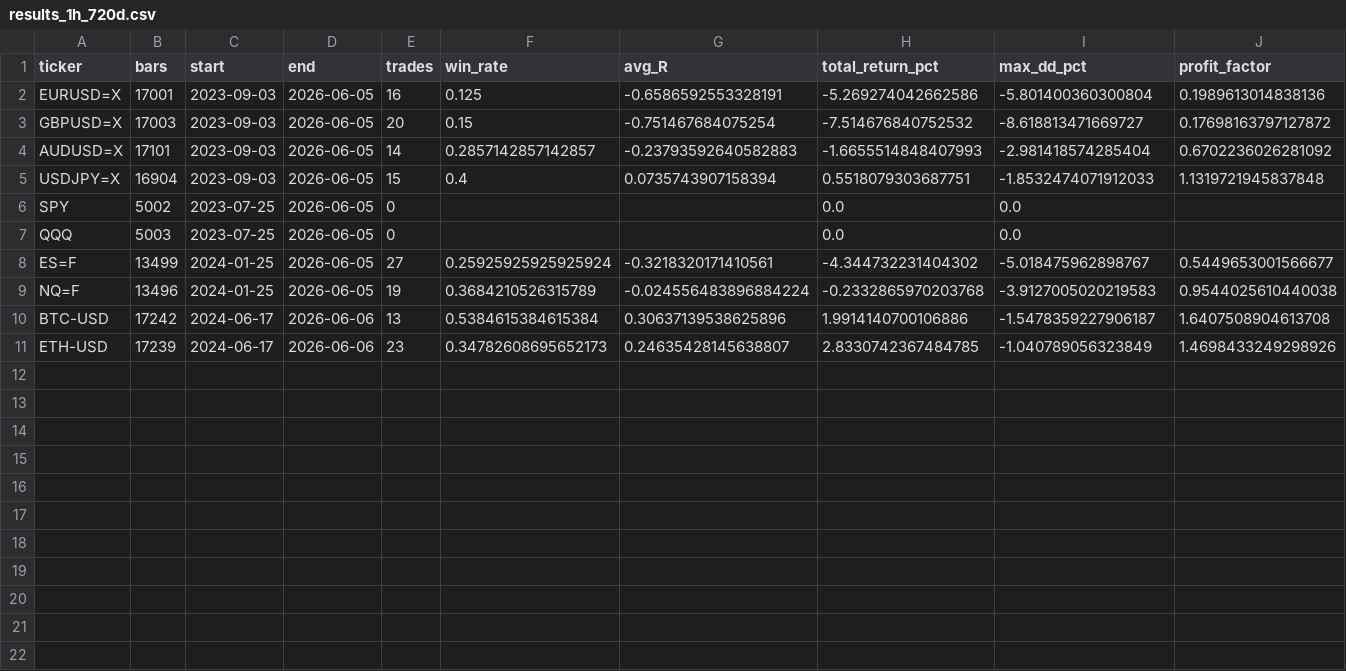
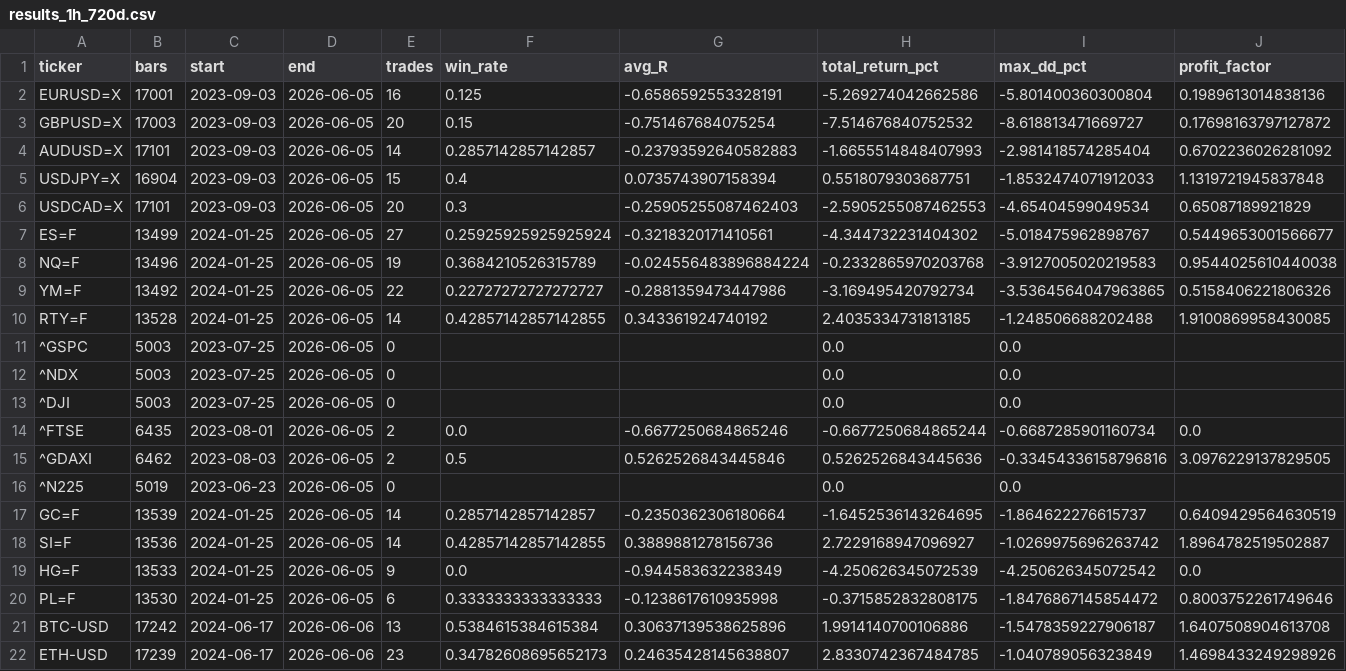
Before and after one commit to nefnofap/pullback-algo, a CSV file: backtest/results_1h_720d.csv, drawn as a sheet; only a part is shown; removed rows and columns are numbered as before the commit, all else as after; rows hold the shown columns only; the diff names each change by its address in the sheet, - before the commit and + after, or states it on an @@ line.

Commit message:
Add walk-forward optimizer, expand basket with indices+metals, 1H confirm gate
- backtest/walk_forward.py: rolling train/test optimizer over a 27-combo
  param grid (zone_pct x rr_tp2 x climax_mx). Picks best by chosen metric
  on training, applies to OOS test, slides forward. Reports per-window
  detail and per-ticker aggregates.
- backtest/run.py: DEFAULT_TICKERS expanded from 10 to 21 instruments
  (FX 5, index futures 4, index spot 6, metals 4, crypto 2).
- pine/weekly_manipulation_strategy.pine: optional 'Require 1H confirmation
  candle' gate via request.security with helper functions trigBullHTF()/
  trigBearHTF() and configurable confirmation timeframe (default 60).
- backtest/results_1h_720d{,_24h}.csv refreshed with new basket; added
  walk_forward_detail.csv + walk_forward_summary.csv with 39 OOS windows
  across 8 tickers (mean compound OOS +0.12%, IS->OOS gap +1.15%).
- README.md: new sections for walk-forward usage, expanded results
  tables, IS->OOS analysis, refreshed limitations.

```diff
--- a/backtest/results_1h_720d.csv
+++ b/backtest/results_1h_720d.csv
-row 6: SPY | 5002 | 2023-07-25 | 2026-06-05 | 0 |  |  | 0.0 | 0.0
-row 7: QQQ | 5003 | 2023-07-25 | 2026-06-05 | 0 |  |  | 0.0 | 0.0
+row 6: USDCAD=X | 17101 | 2023-09-03 | 2026-06-05 | 20 | 0.3 | -0.25905255087462403 | -2.5905255087462553 | -4.65404599049534 | 0.65087189921829
+row 9: YM=F | 13492 | 2024-01-25 | 2026-06-05 | 22 | 0.22727272727272727 | -0.2881359473447986 | -3.169495420792734 | -3.5364564047963865 | 0.5158406221806326
+row 10: RTY=F | 13528 | 2024-01-25 | 2026-06-05 | 14 | 0.42857142857142855 | 0.343361924740192 | 2.4035334731813185 | -1.248506688202488 | 1.9100869958430085
+row 11: ^GSPC | 5003 | 2023-07-25 | 2026-06-05 | 0 |  |  | 0.0 | 0.0
+row 12: ^NDX | 5003 | 2023-07-25 | 2026-06-05 | 0 |  |  | 0.0 | 0.0
+row 13: ^DJI | 5003 | 2023-07-25 | 2026-06-05 | 0 |  |  | 0.0 | 0.0
+row 14: ^FTSE | 6435 | 2023-08-01 | 2026-06-05 | 2 | 0.0 | -0.6677250684865246 | -0.6677250684865244 | -0.6687285901160734 | 0.0
+row 15: ^GDAXI | 6462 | 2023-08-03 | 2026-06-05 | 2 | 0.5 | 0.5262526843445846 | 0.5262526843445636 | -0.33454336158796816 | 3.0976229137829505
+row 16: ^N225 | 5019 | 2023-06-23 | 2026-06-05 | 0 |  |  | 0.0 | 0.0
+row 17: GC=F | 13539 | 2024-01-25 | 2026-06-05 | 14 | 0.2857142857142857 | -0.2350362306180664 | -1.6452536143264695 | -1.864622276615737 | 0.6409429564630519
+row 18: SI=F | 13536 | 2024-01-25 | 2026-06-05 | 14 | 0.42857142857142855 | 0.3889881278156736 | 2.7229168947096927 | -1.0269975696263742 | 1.8964782519502887
+row 19: HG=F | 13533 | 2024-01-25 | 2026-06-05 | 9 | 0.0 | -0.944583632238349 | -4.250626345072539 | -4.250626345072542 | 0.0
+row 20: PL=F | 13530 | 2024-01-25 | 2026-06-05 | 6 | 0.3333333333333333 | -0.1238617610935998 | -0.3715852832808175 | -1.8476867145854472 | 0.8003752261749646
```
Also changed, not shown: backtest/results_1h_720d_24h.csv, 6 other files.
